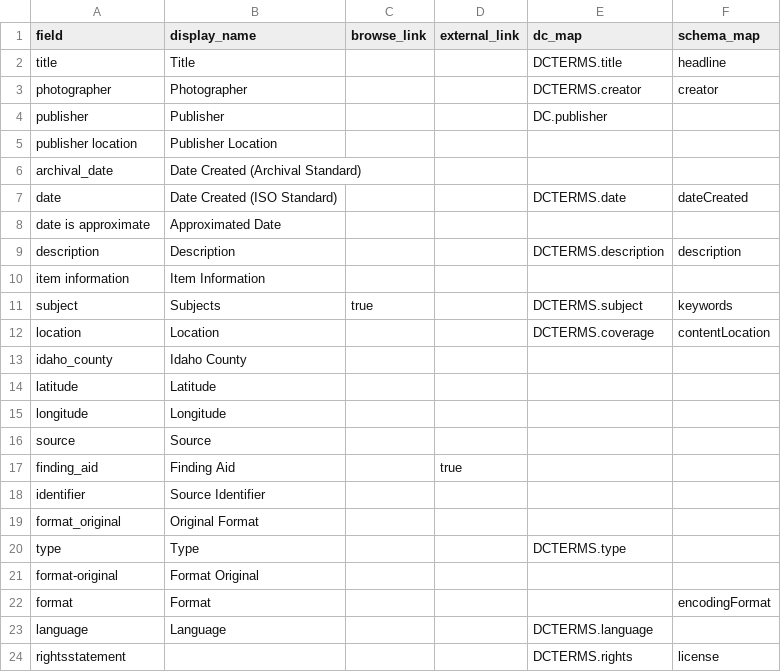
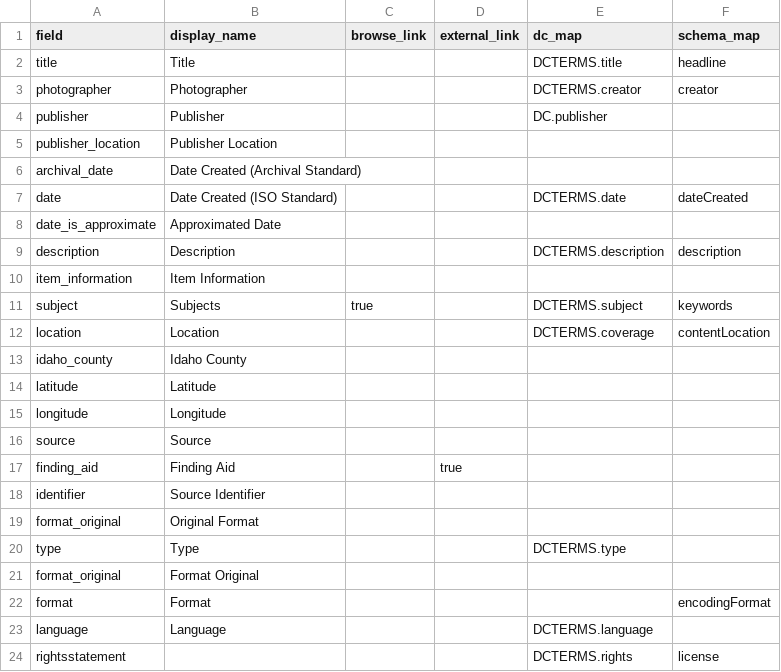
Before and after one commit to uidaholib/base-digital-collections-template, a CSV file: _data/config-metadata.csv, drawn as a sheet.

Commit message:
fix metadata field names

```diff
--- a/_data/config-metadata.csv
+++ b/_data/config-metadata.csv
@@ -4,8 +4,8 @@ photographer,Photographer,,,DCTERMS.creator,creator
 publisher,Publisher,,,DC.publisher
-publisher location,Publisher Location
+publisher_location,Publisher Location
 archival_date,Date Created (Archival Standard)
 date,Date Created (ISO Standard),,,DCTERMS.date,dateCreated
-date is approximate,Approximated Date
+date_is_approximate,Approximated Date
 description,Description,,,DCTERMS.description,description
-item information,Item Information
+item_information,Item Information
 subject,Subjects,true,,DCTERMS.subject,keywords
@@ -20,3 +20,3 @@ format_original,Original Format,,,,
 type,Type,,,DCTERMS.type,
-format-original,Format Original
+format_original,Format Original
 format,Format,,,,encodingFormat
```
Also changed, not shown: 1 other file.
